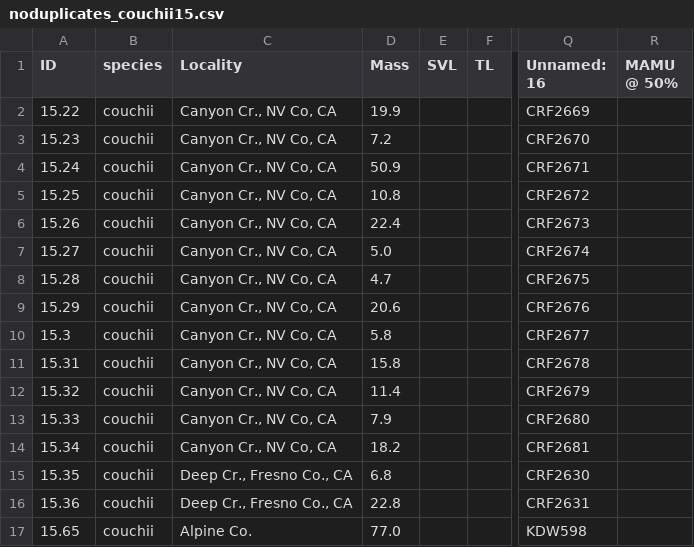
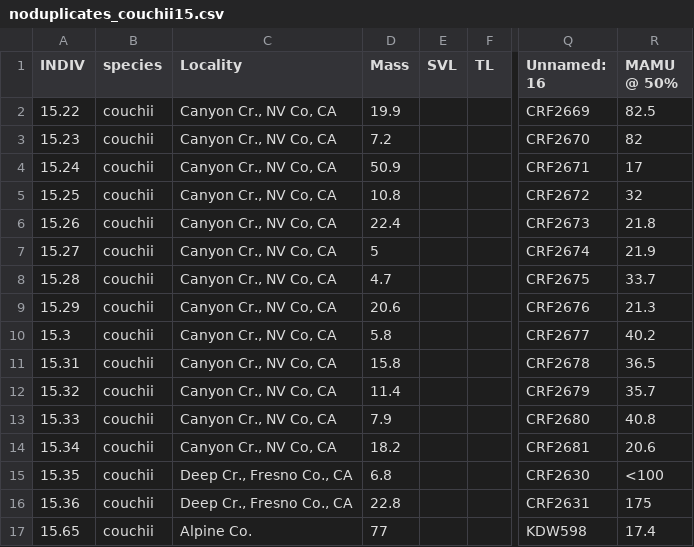
Before and after one commit to s-babish/792proj, a CSV file: SnakeData/noduplicates_couchii15.csv, drawn as a sheet; only a part is shown, gaps mark what is left out; the diff names each change by its address in the sheet, - before the commit and + after, or states it on an @@ line.

```diff
--- a/SnakeData/noduplicates_couchii15.csv
+++ b/SnakeData/noduplicates_couchii15.csv
-A1: ID
+A1: INDIV
-R2 (MAMU @ 50%): (empty)
+R2 (MAMU @ 50%): 82.5
-R3 (MAMU @ 50%): (empty)
+R3 (MAMU @ 50%): 82
-R4 (MAMU @ 50%): (empty)
+R4 (MAMU @ 50%): 17
-R5 (MAMU @ 50%): (empty)
+R5 (MAMU @ 50%): 32
-R6 (MAMU @ 50%): (empty)
+R6 (MAMU @ 50%): 21.8
-D7 (Mass): 5.0
+D7 (Mass): 5
-R7 (MAMU @ 50%): (empty)
+R7 (MAMU @ 50%): 21.9
-R8 (MAMU @ 50%): (empty)
+R8 (MAMU @ 50%): 33.7
-R9 (MAMU @ 50%): (empty)
+R9 (MAMU @ 50%): 21.3
-R10 (MAMU @ 50%): (empty)
+R10 (MAMU @ 50%): 40.2
-R11 (MAMU @ 50%): (empty)
+R11 (MAMU @ 50%): 36.5
-R12 (MAMU @ 50%): (empty)
+R12 (MAMU @ 50%): 35.7
-R13 (MAMU @ 50%): (empty)
+R13 (MAMU @ 50%): 40.8
-R14 (MAMU @ 50%): (empty)
+R14 (MAMU @ 50%): 20.6
-R15 (MAMU @ 50%): (empty)
+R15 (MAMU @ 50%): <100
-R16 (MAMU @ 50%): (empty)
+R16 (MAMU @ 50%): 175
-D17 (Mass): 77.0
+D17 (Mass): 77
-R17 (MAMU @ 50%): (empty)
+R17 (MAMU @ 50%): 17.4
```
Also changed, not shown: SnakeData/noduplicates_couchii0304.csv, SnakeData/noduplicates_couchii040506.csv, 4 other files.
